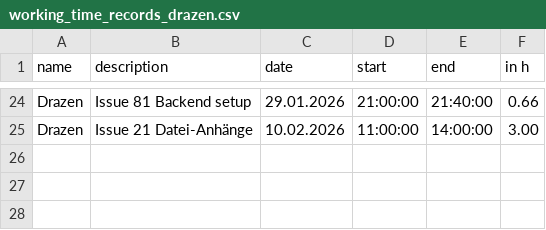
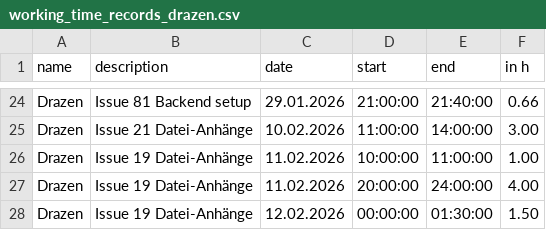
Before and after one commit to kiDra94/EffSync, a CSV file: working_time_records_drazen.csv, drawn as a sheet; only a part is shown, gaps mark what is left out; the diff names each change by its address in the sheet, - before the commit and + after, or states it on an @@ line.

Commit message:
#19: updated

```diff
--- a/working_time_records_drazen.csv
+++ b/working_time_records_drazen.csv
+row 26: Drazen | Issue 19 Datei-Anhänge | 11.02.2026 | 10:00:00 | 11:00:00 | 1.00
+row 27: Drazen | Issue 19 Datei-Anhänge | 11.02.2026 | 20:00:00 | 24:00:00 | 4.00
+row 28: Drazen | Issue 19 Datei-Anhänge | 12.02.2026 | 00:00:00 | 01:30:00 | 1.50
```
